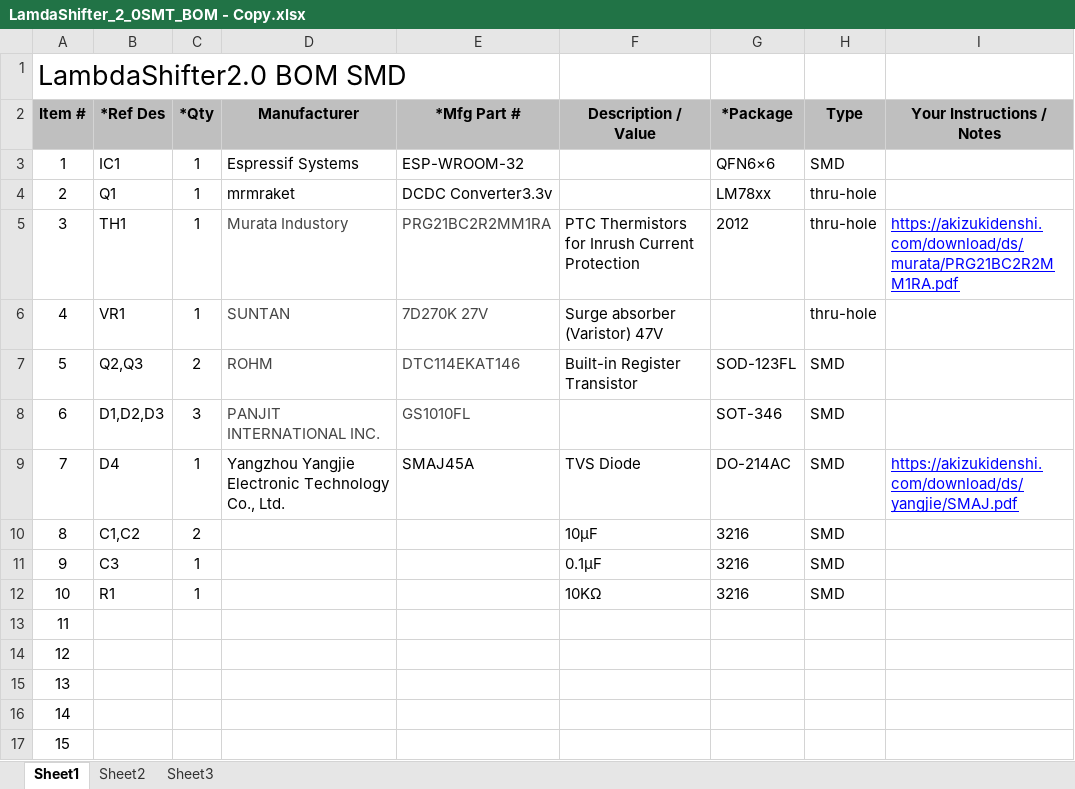
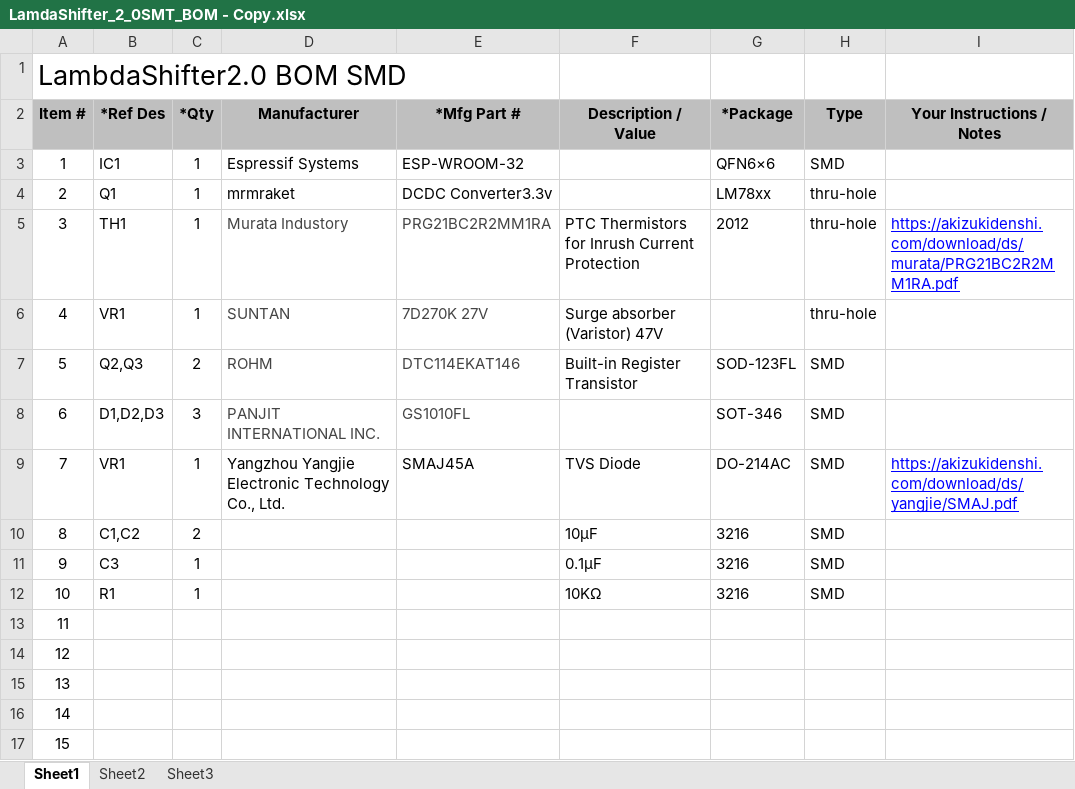
Before and after one commit to y23tanaka/LambdaShifter2.0, an Excel workbook: hardware/LamdaShifter_2_0SMT_BOM - Copy.xlsx, sheet Sheet1, drawn as a sheet; values as stored, in another font and other column widths than the file's, no borders; the diff names each change by its address in the sheet, - before the commit and + after, or states it on an @@ line.

```diff
--- a/hardware/LamdaShifter_2_0SMT_BOM - Copy.xlsx (sheet Sheet1)
+++ b/hardware/LamdaShifter_2_0SMT_BOM - Copy.xlsx (sheet Sheet1)
-B9 (*Ref Des): D4
+B9 (*Ref Des): VR1
```
Also changed, not shown: 1 other file.
